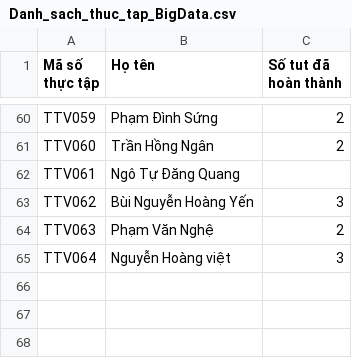
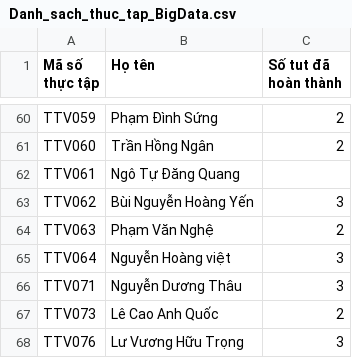
Before and after one commit to qtheboss/contanalytics, a CSV file: internship/Danh_sach_thuc_tap_BigData.csv, drawn as a sheet; only a part is shown, gaps mark what is left out; the diff names each change by its address in the sheet, - before the commit and + after, or states it on an @@ line.

Commit message:
add TTV071, TTV073, TTV076

```diff
--- a/internship/Danh_sach_thuc_tap_BigData.csv
+++ b/internship/Danh_sach_thuc_tap_BigData.csv
+row 66: TTV071 | Nguyễn Dương Thâu | 3
+row 67: TTV073 | Lê Cao Anh Quốc | 2
+row 68: TTV076 | Lư Vương Hữu Trọng | 3
```
